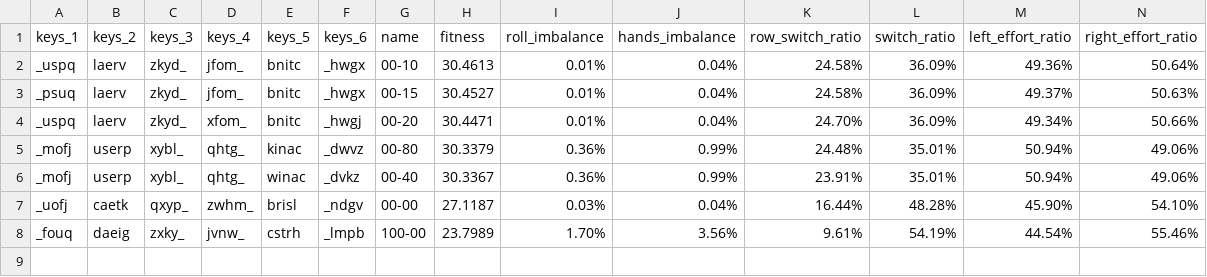
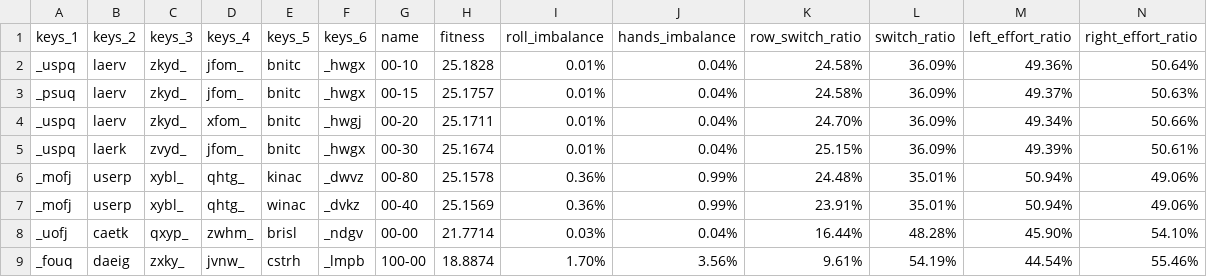
Before and after one commit to sgaliamov/keyvolve, a CSV file: data/layouts.csv, drawn as a sheet; only a part is shown; addresses are those after the commit; rows hold the shown columns only; the diff names each change by its address in the sheet, - before the commit and + after, or states it on an @@ line.

Commit message:
00-30

```diff
--- a/data/layouts.csv
+++ b/data/layouts.csv
-H2 (fitness): 30.4613
+H2 (fitness): 25.1828
-H3 (fitness): 30.4527
+H3 (fitness): 25.1757
-H4 (fitness): 30.4471
+H4 (fitness): 25.1711
+row 5: _uspq | laerk | zvyd_ | jfom_ | bnitc | _hwgx | 00-30 | 25.1674 | 0.01% | 0.04% | 25.15% | 36.09% | 49.39% | 50.61%
-H6 (fitness): 30.3379
+H6 (fitness): 25.1578
-H7 (fitness): 30.3367
+H7 (fitness): 25.1569
-H8 (fitness): 27.1187
+H8 (fitness): 21.7714
-H9 (fitness): 23.7989
+H9 (fitness): 18.8874
```
